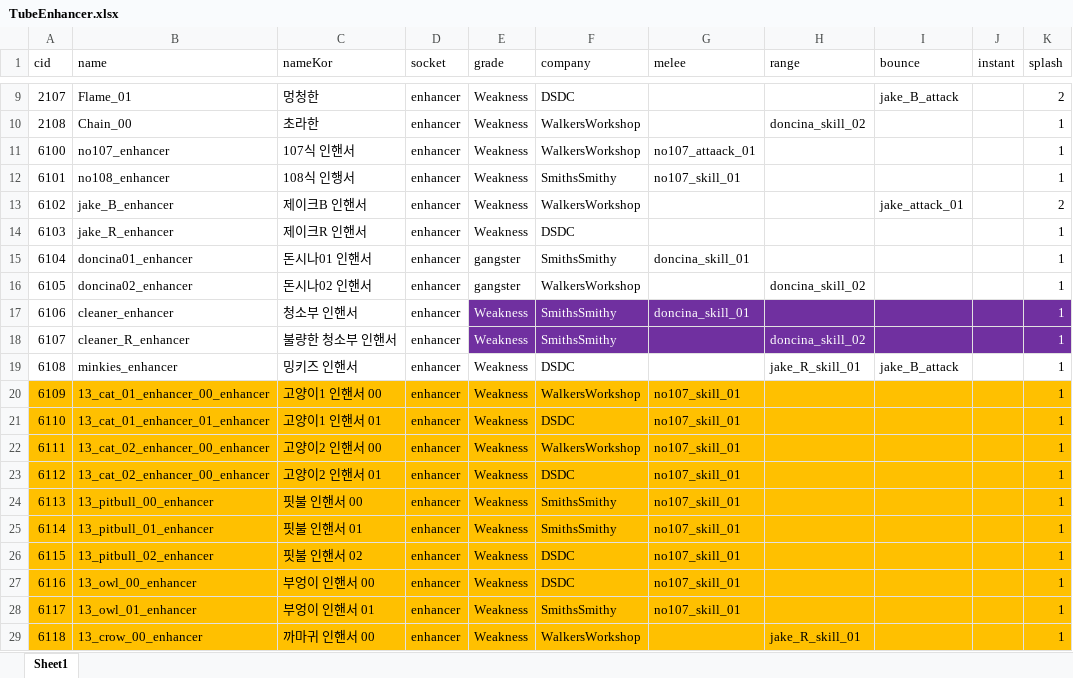
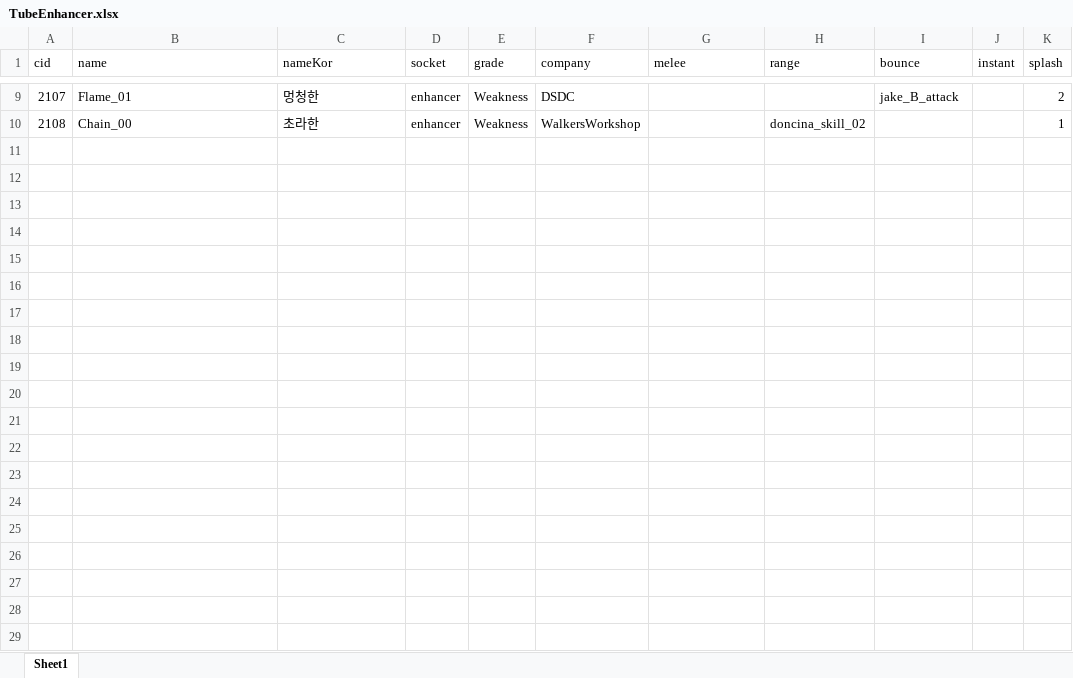
Before and after one commit to WolfPack-1/2D-Side-View-Roguelike, an Excel workbook: DesignDocs/VariableData/TubeEnhancer.xlsx, sheet Sheet1, drawn as a sheet; only a part is shown, gaps mark what is left out; values as stored, in another font and other column widths than the file's, no borders; the diff covers the shown part only; the diff names each change by its address in the sheet, - before the commit and + after, or states it on an @@ line.

```diff
--- a/DesignDocs/VariableData/TubeEnhancer.xlsx (sheet Sheet1)
+++ b/DesignDocs/VariableData/TubeEnhancer.xlsx (sheet Sheet1)
-row 11: 6100 | no107_enhancer | 107식 인핸서 | enhancer | Weakness | WalkersWorkshop | no107_attaack_01 |  |  |  | 1
-row 12: 6101 | no108_enhancer | 108식 인행서 | enhancer | Weakness | SmithsSmithy | no107_skill_01 |  |  |  | 1
-row 13: 6102 | jake_B_enhancer | 제이크B 인핸서 | enhancer | Weakness | WalkersWorkshop |  |  | jake_attack_01 |  | 2
-row 14: 6103 | jake_R_enhancer | 제이크R 인핸서 | enhancer | Weakness | DSDC |  |  |  |  | 1
-row 15: 6104 | doncina01_enhancer | 돈시나01 인핸서 | enhancer | gangster | SmithsSmithy | doncina_skill_01 |  |  |  | 1
-row 16: 6105 | doncina02_enhancer | 돈시나02 인핸서 | enhancer | gangster | WalkersWorkshop |  | doncina_skill_02 |  |  | 1
-row 17: 6106 | cleaner_enhancer | 청소부 인핸서 | enhancer | Weakness | SmithsSmithy | doncina_skill_01 |  |  |  | 1
-row 18: 6107 | cleaner_R_enhancer | 불량한 청소부 인핸서 | enhancer | Weakness | SmithsSmithy |  | doncina_skill_02 |  |  | 1
-row 19: 6108 | minkies_enhancer | 밍키즈 인핸서 | enhancer | Weakness | DSDC |  | jake_R_skill_01 | jake_B_attack |  | 1
-row 20: 6109 | 13_cat_01_enhancer_00_enhancer | 고양이1 인핸서 00 | enhancer | Weakness | WalkersWorkshop | no107_skill_01 |  |  |  | 1
-row 21: 6110 | 13_cat_01_enhancer_01_enhancer | 고양이1 인핸서 01 | enhancer | Weakness | DSDC | no107_skill_01 |  |  |  | 1
-row 22: 6111 | 13_cat_02_enhancer_00_enhancer | 고양이2 인핸서 00 | enhancer | Weakness | WalkersWorkshop | no107_skill_01 |  |  |  | 1
-row 23: 6112 | 13_cat_02_enhancer_00_enhancer | 고양이2 인핸서 01 | enhancer | Weakness | DSDC | no107_skill_01 |  |  |  | 1
-row 24: 6113 | 13_pitbull_00_enhancer | 핏불 인핸서 00 | enhancer | Weakness | SmithsSmithy | no107_skill_01 |  |  |  | 1
-row 25: 6114 | 13_pitbull_01_enhancer | 핏불 인핸서 01 | enhancer | Weakness | SmithsSmithy | no107_skill_01 |  |  |  | 1
-row 26: 6115 | 13_pitbull_02_enhancer | 핏불 인핸서 02 | enhancer | Weakness | DSDC | no107_skill_01 |  |  |  | 1
-row 27: 6116 | 13_owl_00_enhancer | 부엉이 인핸서 00 | enhancer | Weakness | DSDC | no107_skill_01 |  |  |  | 1
-row 28: 6117 | 13_owl_01_enhancer | 부엉이 인핸서 01 | enhancer | Weakness | SmithsSmithy | no107_skill_01 |  |  |  | 1
-row 29: 6118 | 13_crow_00_enhancer | 까마귀 인핸서 00 | enhancer | Weakness | WalkersWorkshop |  | jake_R_skill_01 |  |  | 1
```
Also changed, not shown: 17 removed rows elsewhere in this sheet, DesignDocs/VariableData/TubeCooler.xlsx, DesignDocs/VariableData/TubeRelic.xlsx, 26 other files.
